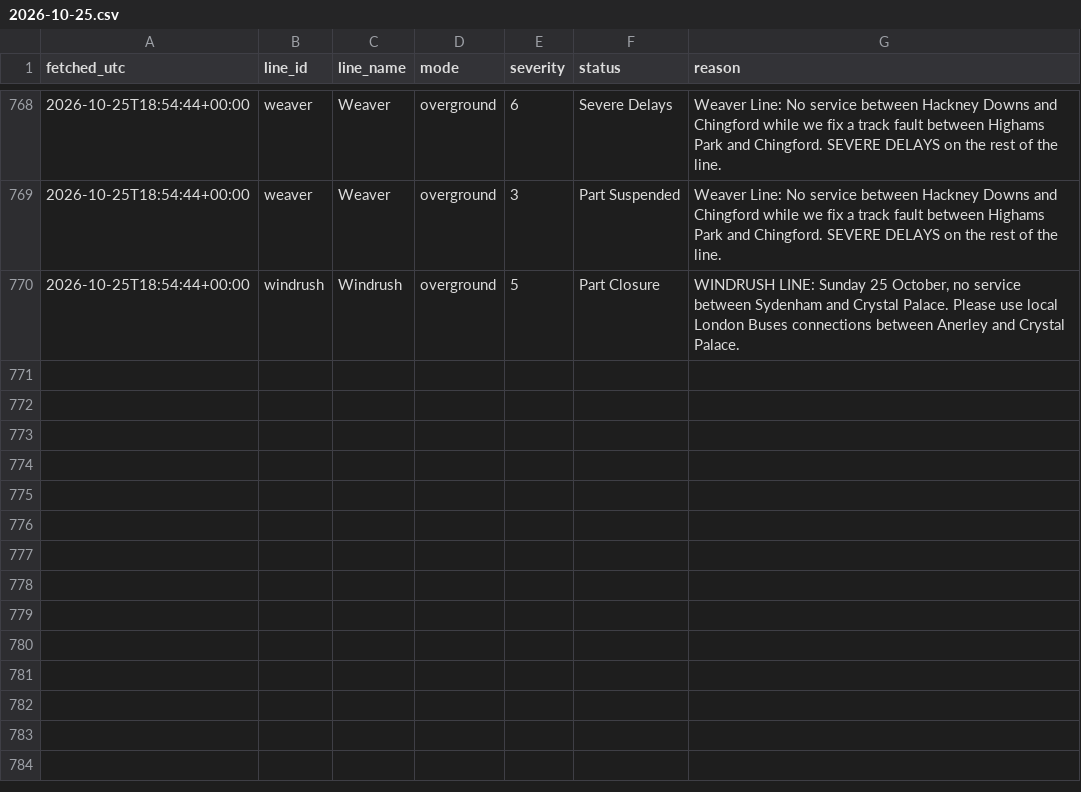
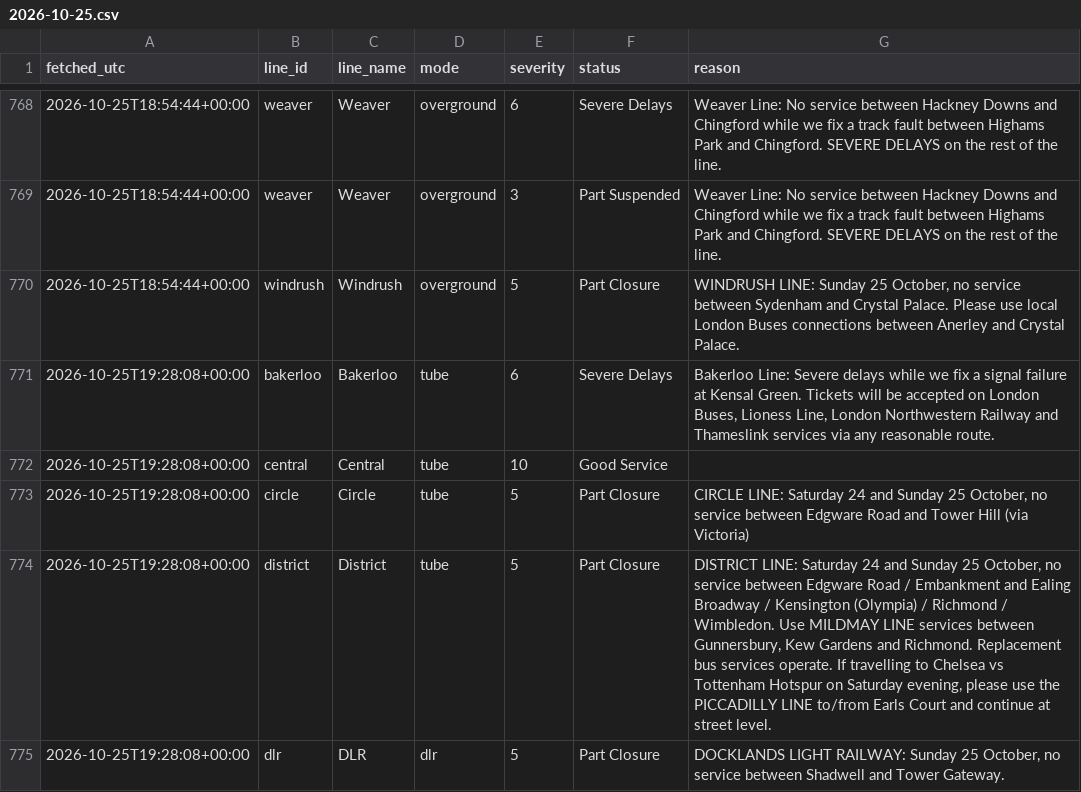
Before and after one commit to Mihir-wbs/london-tube-crowding, a CSV file: data/raw/status/2026-10-25.csv, drawn as a sheet; only a part is shown, gaps mark what is left out; the diff covers the shown part only.

```diff
--- a/data/raw/status/2026-10-25.csv
+++ b/data/raw/status/2026-10-25.csv
@@ -770 +770,6 @@ fetched_utc,line_id,line_name,mode,severity,status,reason
 2026-10-25T18:54:44+00:00,windrush,Windrush,overground,5,Part Closure,"WINDRUSH LINE: Sunday 25 October, no service between Sydenham and Crystal Palace. Please use local London Buses connections between Anerley and Crystal Palace."
+2026-10-25T19:28:08+00:00,bakerloo,Bakerloo,tube,6,Severe Delays,"Bakerloo Line: Severe delays while we fix a signal failure at Kensal Green. Tickets will be accepted on London Buses, Lioness Line, London Northwestern Railway and Thameslink services via any reasonable route."
+2026-10-25T19:28:08+00:00,central,Central,tube,10,Good Service,
+2026-10-25T19:28:08+00:00,circle,Circle,tube,5,Part Closure,"CIRCLE LINE: Saturday 24 and Sunday 25 October, no service between Edgware Road and Tower Hill (via Victoria)"
+2026-10-25T19:28:08+00:00,district,District,tube,5,Part Closure,"DISTRICT LINE: Saturday 24 and Sunday 25 October, no service between Edgware Road / Embankment and Ealing Broadway / Kensington (Olympia) / Richmond / Wimbledon. Use MILDMAY LINE services between Gunnersbury, Kew Gardens and Richmond. Replacement bus services operate. If travelling to Chelsea vs Tottenham Hotspur on Saturday evening, please use the PICCADILLY LINE to/from Earls Court and continue at street level."
+2026-10-25T19:28:08+00:00,dlr,DLR,dlr,5,Part Closure,"DOCKLANDS LIGHT RAILWAY: Sunday 25 October, no service between Shadwell and Tower Gateway."
```
Also changed, not shown: 15 added rows elsewhere in this file, data/raw/crowding/2026-10-25.csv, data/raw/weather/2026-10-25.csv.
